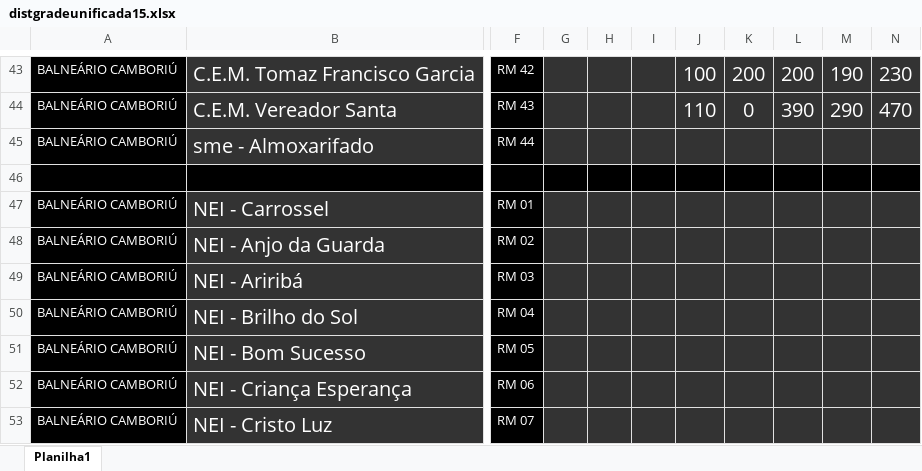
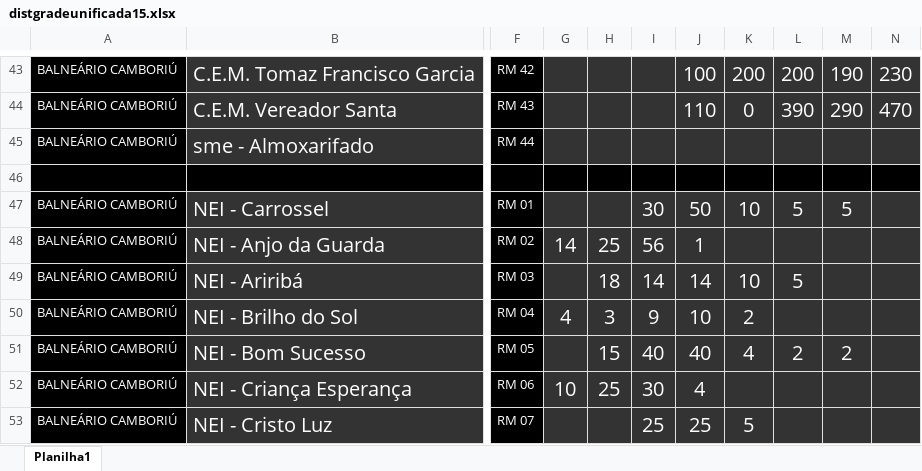
Before and after one commit to Alexandre1313/project-beck_ventura, an Excel workbook: core/utils/docs_proj_p/distgradeunificada15.xlsx, sheet Planilha1, drawn as a sheet; only a part is shown, gaps mark what is left out; values as stored, in another font and other column widths than the file's, no borders; the diff covers the shown part only; the diff names each change by its address in the sheet, - before the commit and + after, or states it on an @@ line.

```diff
--- a/core/utils/docs_proj_p/distgradeunificada15.xlsx (sheet Planilha1)
+++ b/core/utils/docs_proj_p/distgradeunificada15.xlsx (sheet Planilha1)
-I47: (empty)
+I47: 30
-J47: (empty)
+J47: 50
-K47: (empty)
+K47: 10
-L47: (empty)
+L47: 5
-M47: (empty)
+M47: 5
-G48: (empty)
+G48: 14
-H48: (empty)
+H48: 25
-I48: (empty)
+I48: 56
-J48: (empty)
+J48: 1
-H49: (empty)
+H49: 18
-I49: (empty)
+I49: 14
-J49: (empty)
+J49: 14
-K49: (empty)
+K49: 10
-L49: (empty)
+L49: 5
-G50: (empty)
+G50: 4
-H50: (empty)
+H50: 3
-I50: (empty)
+I50: 9
-J50: (empty)
+J50: 10
-K50: (empty)
+K50: 2
-H51: (empty)
+H51: 15
-I51: (empty)
+I51: 40
-J51: (empty)
+J51: 40
-K51: (empty)
+K51: 4
-L51: (empty)
+L51: 2
-M51: (empty)
+M51: 2
-G52: (empty)
+G52: 10
-H52: (empty)
+H52: 25
-I52: (empty)
+I52: 30
-J52: (empty)
+J52: 4
-I53: (empty)
+I53: 25
-J53: (empty)
+J53: 25
-K53: (empty)
+K53: 5
```
Also changed, not shown: 171 edited cells elsewhere in this sheet.
